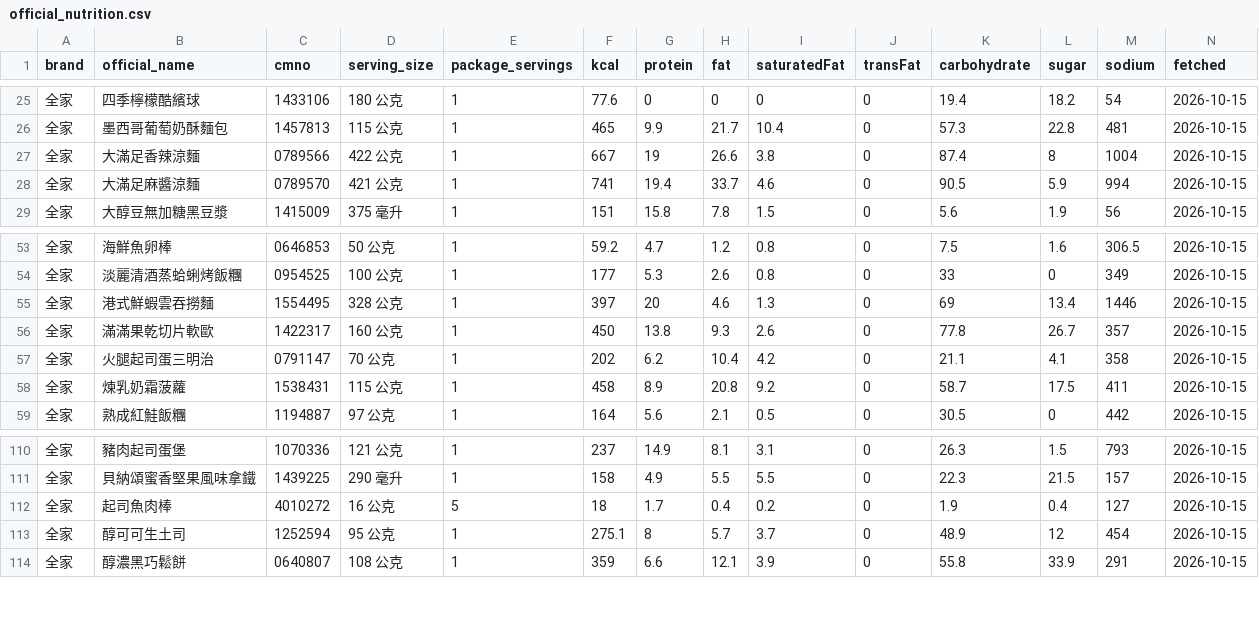
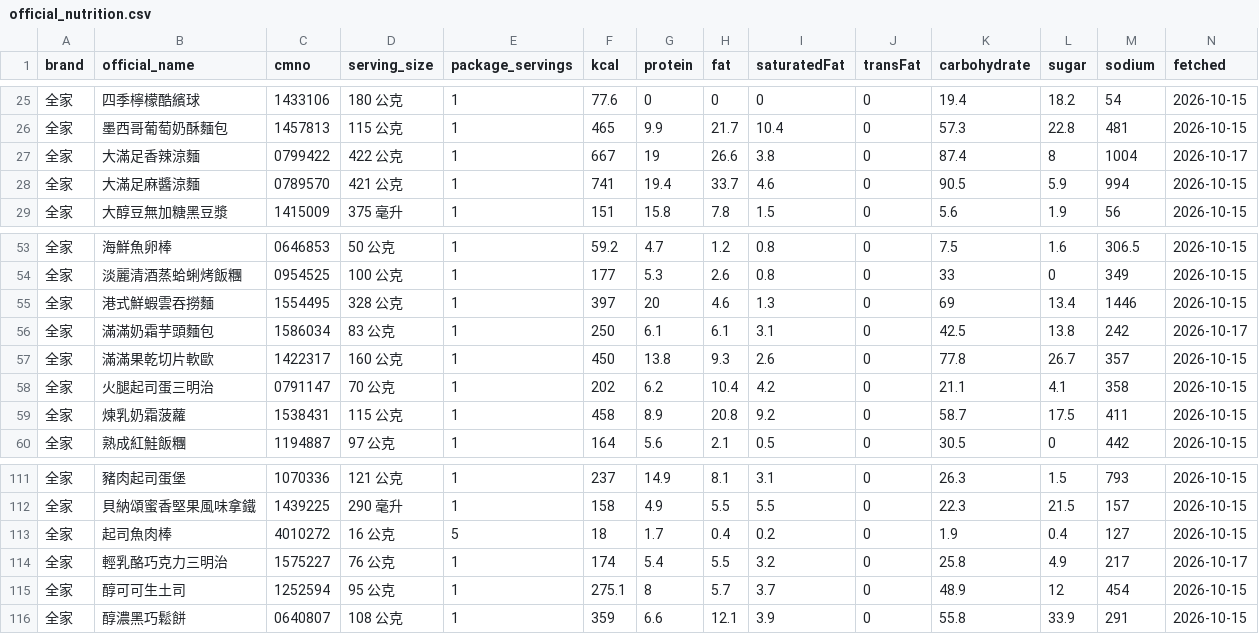
Before and after one commit to YuHsunWang/cvs-radar, a CSV file: data/labels/official_nutrition.csv, drawn as a sheet; only a part is shown, gaps mark what is left out.

```diff
--- a/data/labels/official_nutrition.csv
+++ b/data/labels/official_nutrition.csv
@@ -26,3 +26,3 @@
 全家,墨西哥葡萄奶酥麵包,1457813,115 公克,1,465,9.9,21.7,10.4,0,57.3,22.8,481,2026-10-15
-全家,大滿足香辣涼麵,0789566,422 公克,1,667,19,26.6,3.8,0,87.4,8,1004,2026-10-15
+全家,大滿足香辣涼麵,0799422,422 公克,1,667,19,26.6,3.8,0,87.4,8,1004,2026-10-17
 全家,大滿足麻醬涼麵,0789570,421 公克,1,741,19.4,33.7,4.6,0,90.5,5.9,994,2026-10-15
@@ -55,2 +55,3 @@
 全家,港式鮮蝦雲吞撈麵,1554495,328 公克,1,397,20,4.6,1.3,0,69,13.4,1446,2026-10-15
+全家,滿滿奶霜芋頭麵包,1586034,83 公克,1,250,6.1,6.1,3.1,0,42.5,13.8,242,2026-10-17
 全家,滿滿果乾切片軟歐,1422317,160 公克,1,450,13.8,9.3,2.6,0,77.8,26.7,357,2026-10-15
@@ -112,2 +113,3 @@
 全家,起司魚肉棒,4010272,16 公克,5,18,1.7,0.4,0.2,0,1.9,0.4,127,2026-10-15
+全家,輕乳酪巧克力三明治,1575227,76 公克,1,174,5.4,5.5,3.2,0,25.8,4.9,217,2026-10-17
 全家,醇可可生土司,1252594,95 公克,1,275.1,8,5.7,3.7,0,48.9,12,454,2026-10-15
```
Also changed, not shown: data/labels/excerpt_labels.csv, data/labels/product_category_labels.csv, 6 other files.
